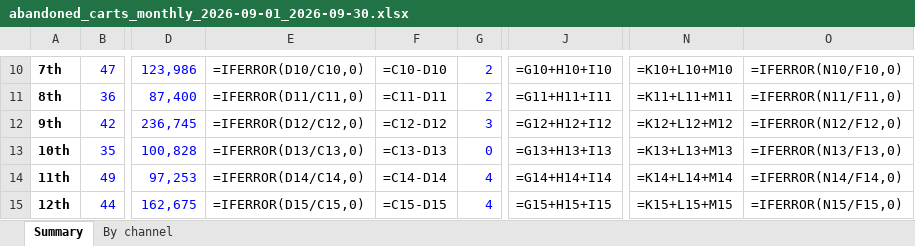
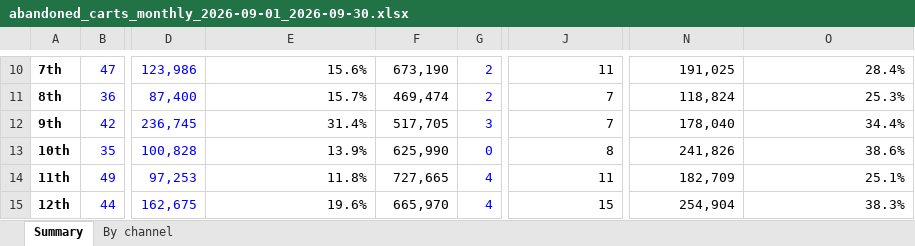
Before and after one commit to Aryan-Arya05/mulmulos-data, an Excel workbook: reports/abandoned-carts/abandoned_carts_monthly_2026-09-01_2026-09-30.xlsx, sheet Summary, drawn as a sheet; only a part is shown, gaps mark what is left out; values as stored, in another font and other column widths than the file's, no borders; formulas without a stored value are shown as written; the diff covers the shown part only; the diff names each change by its address in the sheet, - before the commit and + after, or states it on an @@ line.

```diff
--- a/reports/abandoned-carts/abandoned_carts_monthly_2026-09-01_2026-09-30.xlsx (sheet Summary)
+++ b/reports/abandoned-carts/abandoned_carts_monthly_2026-09-01_2026-09-30.xlsx (sheet Summary)
-E10: =IFERROR(D10/C10,0)
+E10: 15.6%
-F10: =C10-D10
+F10: 673,190
-J10: =G10+H10+I10
+J10: 11
-N10: =K10+L10+M10
+N10: 191,025
-O10: =IFERROR(N10/F10,0)
+O10: 28.4%
-E11: =IFERROR(D11/C11,0)
+E11: 15.7%
-F11: =C11-D11
+F11: 469,474
-J11: =G11+H11+I11
+J11: 7
-N11: =K11+L11+M11
+N11: 118,824
-O11: =IFERROR(N11/F11,0)
+O11: 25.3%
-E12: =IFERROR(D12/C12,0)
+E12: 31.4%
-F12: =C12-D12
+F12: 517,705
-J12: =G12+H12+I12
+J12: 7
-N12: =K12+L12+M12
+N12: 178,040
-O12: =IFERROR(N12/F12,0)
+O12: 34.4%
-E13: =IFERROR(D13/C13,0)
+E13: 13.9%
-F13: =C13-D13
+F13: 625,990
-J13: =G13+H13+I13
+J13: 8
-N13: =K13+L13+M13
+N13: 241,826
-O13: =IFERROR(N13/F13,0)
+O13: 38.6%
-E14: =IFERROR(D14/C14,0)
+E14: 11.8%
-F14: =C14-D14
+F14: 727,665
-J14: =G14+H14+I14
+J14: 11
-N14: =K14+L14+M14
+N14: 182,709
-O14: =IFERROR(N14/F14,0)
+O14: 25.1%
-E15: =IFERROR(D15/C15,0)
+E15: 19.6%
-F15: =C15-D15
+F15: 665,970
-J15: =G15+H15+I15
+J15: 15
-N15: =K15+L15+M15
+N15: 254,904
-O15: =IFERROR(N15/F15,0)
+O15: 38.3%
```
Also changed, not shown: 134 edited cells elsewhere in this sheet, sheet By channel, reports/abandoned-carts/abandoned_carts_monthly_2026-10-01_2026-10-31.xlsx, 2 other files.
